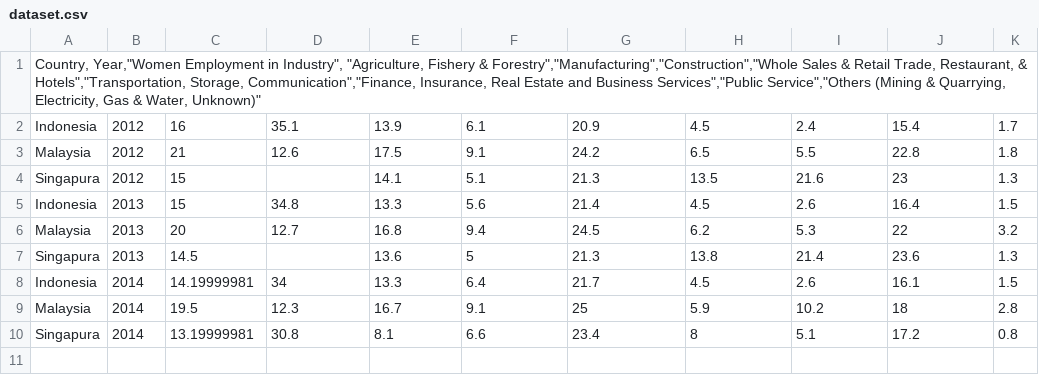
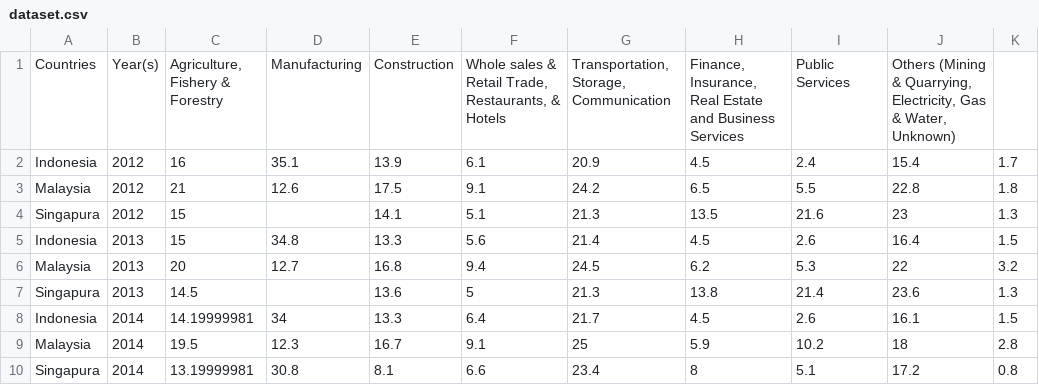
Before and after one commit to hanasabila/UAS-DM, a CSV file: dataset.csv, drawn as a sheet; removed rows and columns are numbered as before the commit, all else as after; the diff names each change by its address in the sheet, - before the commit and + after, or states it on an @@ line.

Commit message:
Update dataset.csv

```diff
--- a/dataset.csv
+++ b/dataset.csv
-row 1: Country, Year,"Women Employment in Industry", "Agriculture, Fishery & Forestry","Manufacturing","Construction","Whole Sales & Retail Trade, Restaurant, & Hotels","Transportation, Storage, Communication","Finance, Insurance, Real Estate and Business Services","Public Service","Others (Mining & Quarrying, Electricity, Gas & Water, Unknown)"
+row 1: Countries | Year(s) | Agriculture, Fishery & Forestry | Manufacturing | Construction | Whole sales & Retail Trade, Restaurants, & Hotels | Transportation, Storage, Communication | Finance, Insurance, Real Estate and Business Services | Public Services | Others (Mining & Quarrying, Electricity, Gas & Water, Unknown)
```
